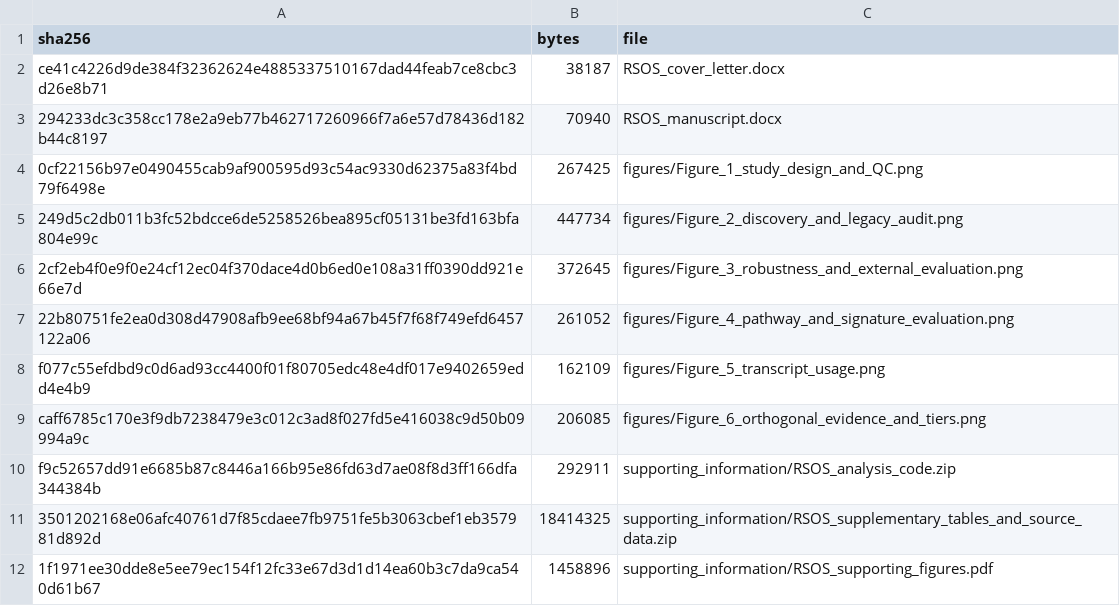
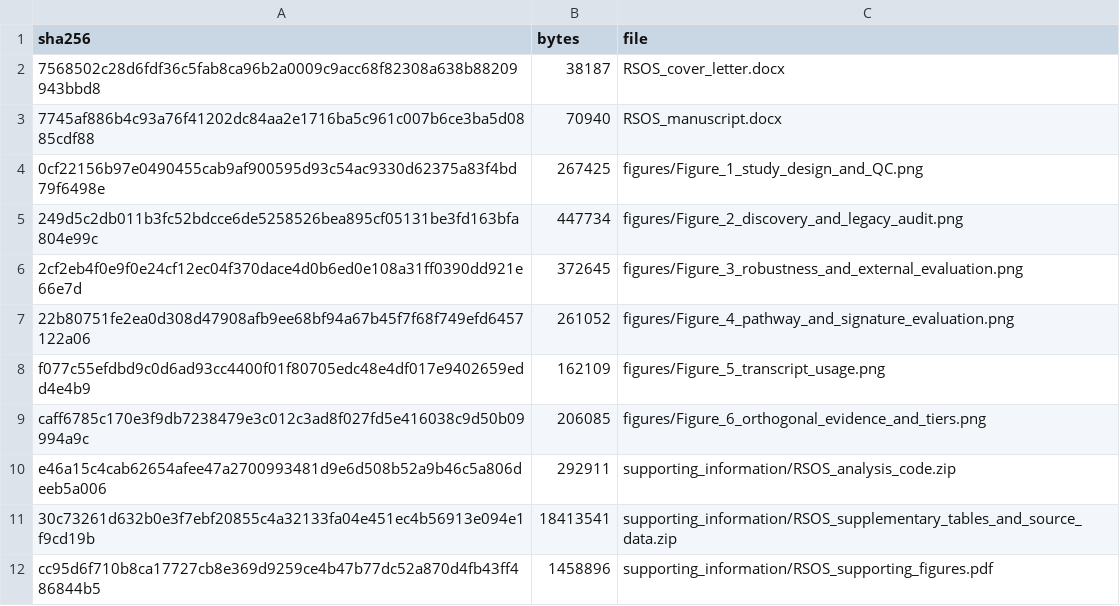
Before and after one commit to ericzhuang2010/lychee, a TSV file: docs/paper/unified_manuscript/royal_society_open_science/UPLOAD_FILE_MANIFEST_SHA256.tsv, drawn as a sheet.

```diff
--- a/docs/paper/unified_manuscript/royal_society_open_science/UPLOAD_FILE_MANIFEST_SHA256.tsv
+++ b/docs/paper/unified_manuscript/royal_society_open_science/UPLOAD_FILE_MANIFEST_SHA256.tsv
@@ -1,4 +1,4 @@
 sha256	bytes	file
-ce41c4226d9de384f32362624e4885337510167dad44feab7ce8cbc3d26e8b71	38187	RSOS_cover_letter.docx
-294233dc3c358cc178e2a9eb77b462717260966f7a6e57d78436d182b44c8197	70940	RSOS_manuscript.docx
+7568502c28d6fdf36c5fab8ca96b2a0009c9acc68f82308a638b88209943bbd8	38187	RSOS_cover_letter.docx
+7745af886b4c93a76f41202dc84aa2e1716ba5c961c007b6ce3ba5d0885cdf88	70940	RSOS_manuscript.docx
 0cf22156b97e0490455cab9af900595d93c54ac9330d62375a83f4bd79f6498e	267425	figures/Figure_1_study_design_and_QC.png
@@ -9,4 +9,4 @@ f077c55efdbd9c0d6ad93cc4400f01f80705edc48e4df017e9402659edd4e4b9	162109	figures/
 caff6785c170e3f9db7238479e3c012c3ad8f027fd5e416038c9d50b09994a9c	206085	figures/Figure_6_orthogonal_evidence_and_tiers.png
-f9c52657dd91e6685b87c8446a166b95e86fd63d7ae08f8d3ff166dfa344384b	292911	supporting_information/RSOS_analysis_code.zip
-3501202168e06afc40761d7f85cdaee7fb9751fe5b3063cbef1eb357981d892d	18414325	supporting_information/RSOS_supplementary_tables_and_source_data.zip
-1f1971ee30dde8e5ee79ec154f12fc33e67d3d1d14ea60b3c7da9ca540d61b67	1458896	supporting_information/RSOS_supporting_figures.pdf
+e46a15c4cab62654afee47a2700993481d9e6d508b52a9b46c5a806deeb5a006	292911	supporting_information/RSOS_analysis_code.zip
+30c73261d632b0e3f7ebf20855c4a32133fa04e451ec4b56913e094e1f9cd19b	18413541	supporting_information/RSOS_supplementary_tables_and_source_data.zip
+cc95d6f710b8ca17727cb8e369d9259ce4b47b77dc52a870d4fb43ff486844b5	1458896	supporting_information/RSOS_supporting_figures.pdf
```
Also changed, not shown: 6 other files.
